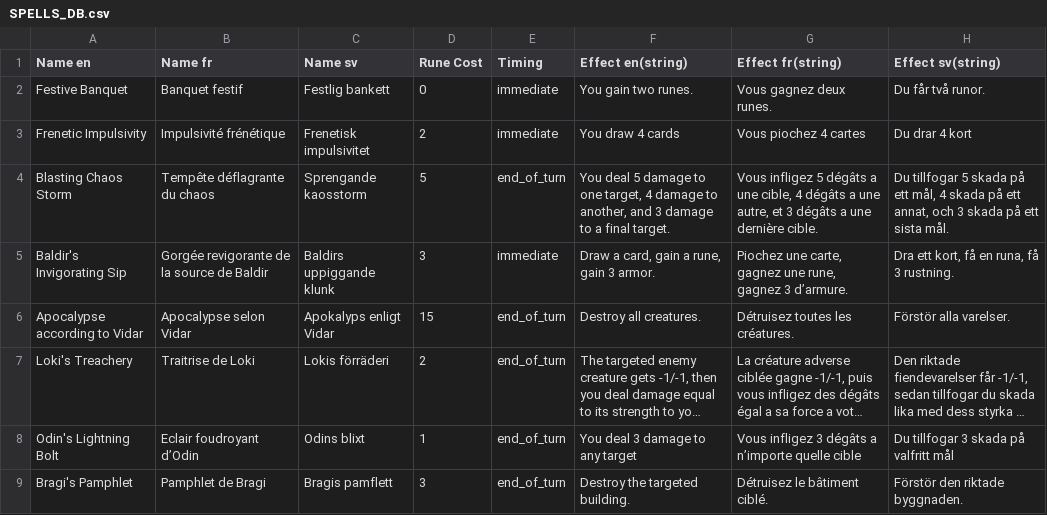
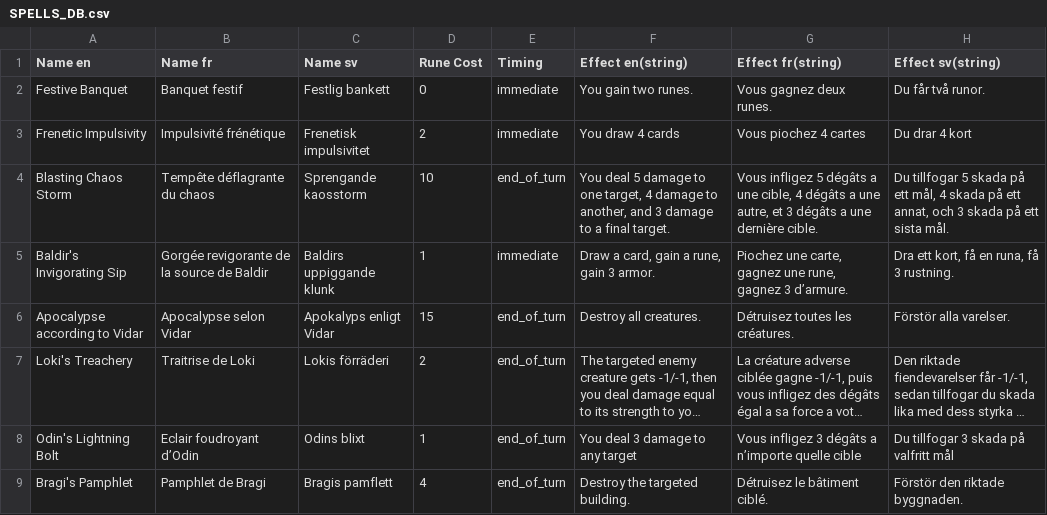
Before and after one commit to FT-OTTA/Transcendence42, a CSV file: nodejs/databases/spells/SPELLS_DB.csv, drawn as a sheet; only a part is shown; long unchanged cells end in …; the diff names each change by its address in the sheet, - before the commit and + after, or states it on an @@ line.

```diff
--- a/nodejs/databases/spells/SPELLS_DB.csv
+++ b/nodejs/databases/spells/SPELLS_DB.csv
-D4 (Rune Cost): 5
+D4 (Rune Cost): 10
-D5 (Rune Cost): 3
+D5 (Rune Cost): 1
-D9 (Rune Cost): 3
+D9 (Rune Cost): 4
```
Also changed, not shown: nodejs/databases/buildings/BUILDINGS_DB.csv, nodejs/databases/creatures/CREATURE_DB.csv, 10 other files.
